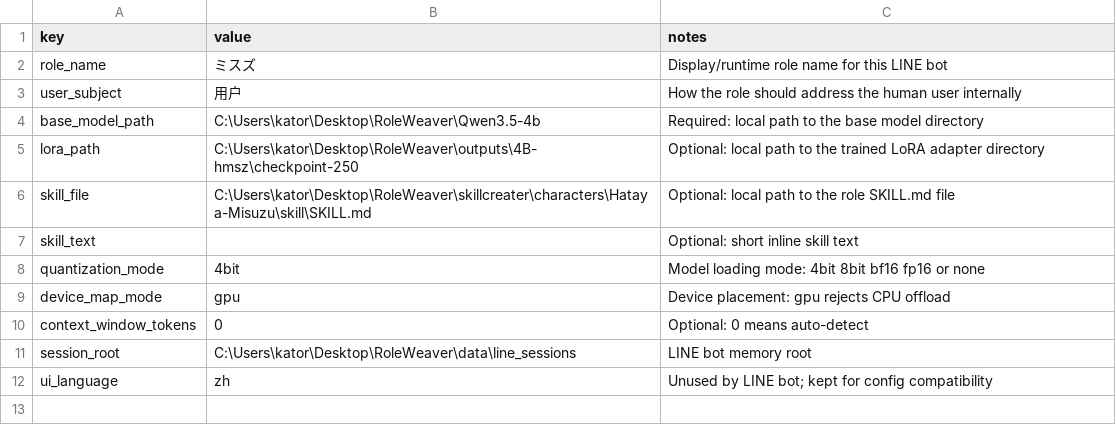
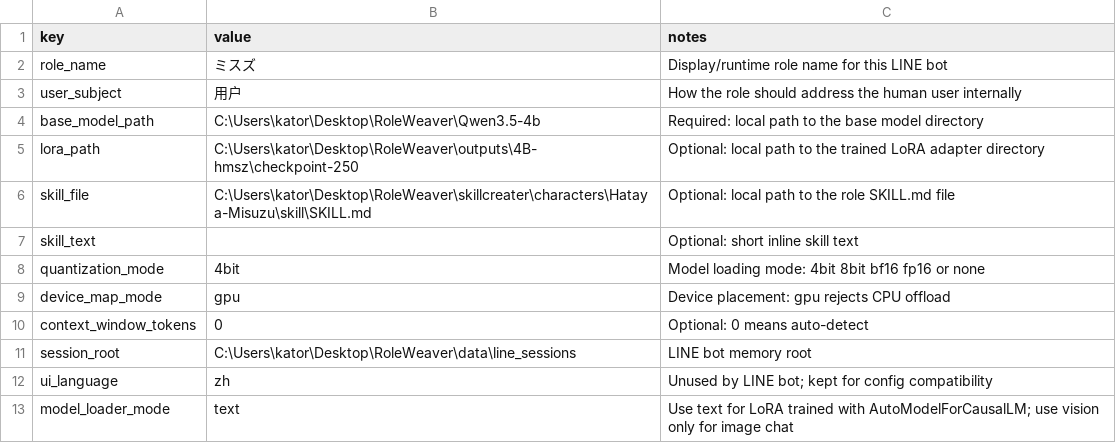
Before and after one commit to katoriaki/RoleWeaver, a CSV file: line/roleweaver.line.config.csv, drawn as a sheet; the diff names each change by its address in the sheet, - before the commit and + after, or states it on an @@ line.

```diff
--- a/line/roleweaver.line.config.csv
+++ b/line/roleweaver.line.config.csv
+row 13: model_loader_mode | text | Use text for LoRA trained with AutoModelForCausalLM; use vision only for image chat
```
Also changed, not shown: roleweaver.config.example.csv, 42 other files.
